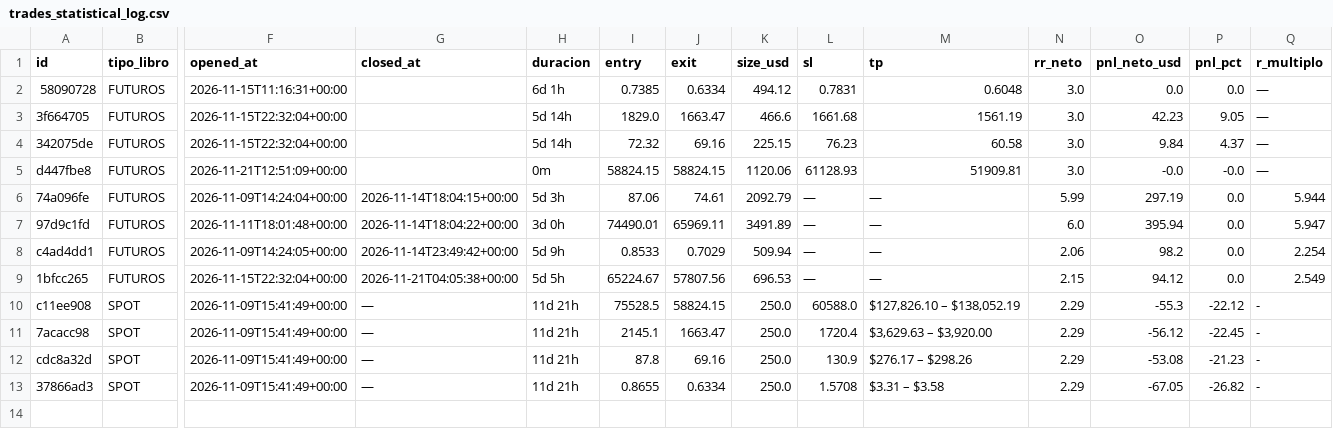
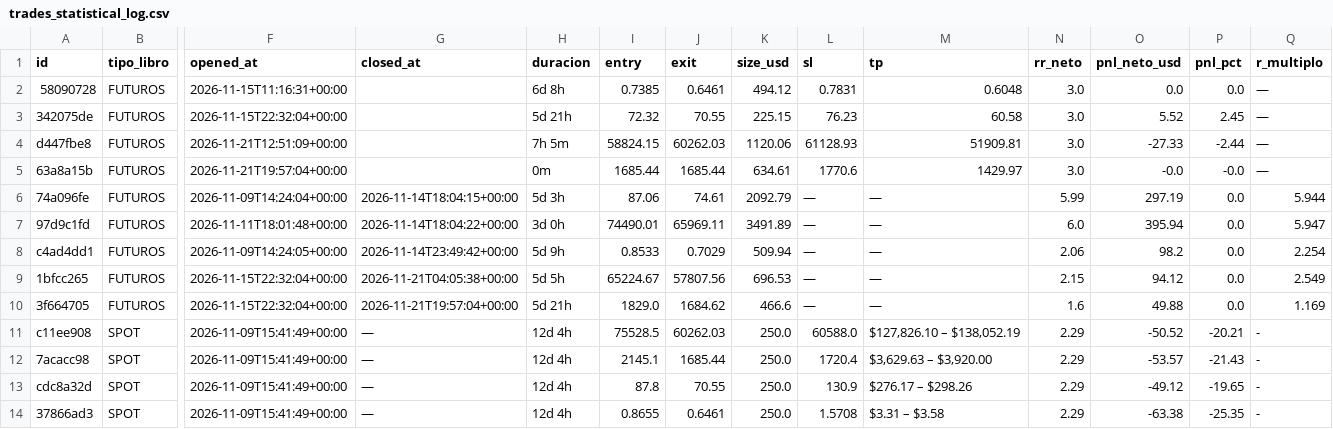
Before and after one commit to juanpabloruizru-boop/quant-arena, a CSV file: ledger/trades_statistical_log.csv, drawn as a sheet; only a part is shown, gaps mark what is left out; removed rows and columns are numbered as before the commit, all else as after; rows hold the shown columns only; the diff names each change by its address in the sheet, - before the commit and + after, or states it on an @@ line.

```diff
--- a/ledger/trades_statistical_log.csv
+++ b/ledger/trades_statistical_log.csv
-H2 (duracion): 6d 1h
+H2 (duracion): 6d 8h
-J2 (exit): 0.6334
+J2 (exit): 0.6461
-row 3: 3f664705 | FUTUROS | 2026-11-15T22:32:04+00:00 |  | 5d 14h | 1829.0 | 1663.47 | 466.6 | 1661.68 | 1561.19 | 3.0 | 42.23 | 9.05 | —
-H3 (duracion): 5d 14h
+H3 (duracion): 5d 21h
-J3 (exit): 69.16
+J3 (exit): 70.55
-O3 (pnl_neto_usd): 9.84
+O3 (pnl_neto_usd): 5.52
-P3 (pnl_pct): 4.37
+P3 (pnl_pct): 2.45
-H4 (duracion): 0m
+H4 (duracion): 7h 5m
-J4 (exit): 58824.15
+J4 (exit): 60262.03
-O4 (pnl_neto_usd): -0.0
+O4 (pnl_neto_usd): -27.33
-P4 (pnl_pct): -0.0
+P4 (pnl_pct): -2.44
+row 5: 63a8a15b | FUTUROS | 2026-11-21T19:57:04+00:00 |  | 0m | 1685.44 | 1685.44 | 634.61 | 1770.6 | 1429.97 | 3.0 | -0.0 | -0.0 | —
+row 10: 3f664705 | FUTUROS | 2026-11-15T22:32:04+00:00 | 2026-11-21T19:57:04+00:00 | 5d 21h | 1829.0 | 1684.62 | 466.6 | — | — | 1.6 | 49.88 | 0.0 | 1.169
-H11:H14 (duracion): 11d 21h
+H11:H14 (duracion): 12d 4h
-J11 (exit): 58824.15
+J11 (exit): 60262.03
-O11 (pnl_neto_usd): -55.3
+O11 (pnl_neto_usd): -50.52
-P11 (pnl_pct): -22.12
+P11 (pnl_pct): -20.21
-J12 (exit): 1663.47
+J12 (exit): 1685.44
-O12 (pnl_neto_usd): -56.12
+O12 (pnl_neto_usd): -53.57
-P12 (pnl_pct): -22.45
+P12 (pnl_pct): -21.43
-J13 (exit): 69.16
+J13 (exit): 70.55
-O13 (pnl_neto_usd): -53.08
+O13 (pnl_neto_usd): -49.12
-P13 (pnl_pct): -21.23
+P13 (pnl_pct): -19.65
-J14 (exit): 0.6334
+J14 (exit): 0.6461
-O14 (pnl_neto_usd): -67.05
+O14 (pnl_neto_usd): -63.38
-P14 (pnl_pct): -26.82
+P14 (pnl_pct): -25.35
```
Also changed, not shown: ledger/audit_futures.csv, ledger/audit_spot.csv, 5 other files.
